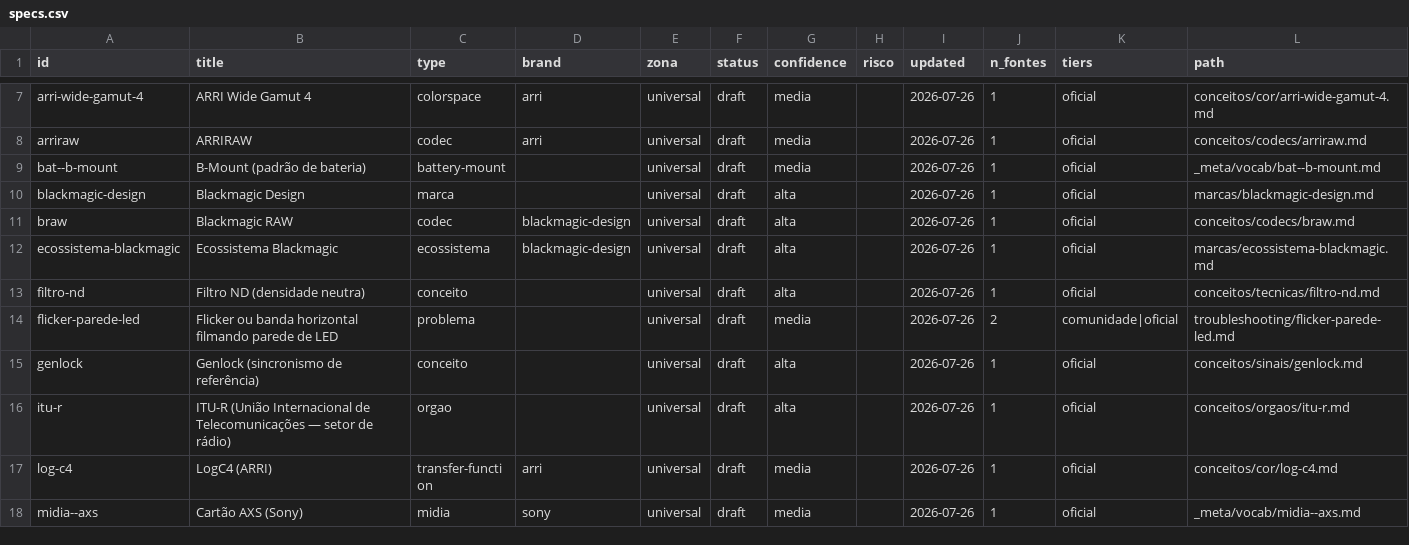
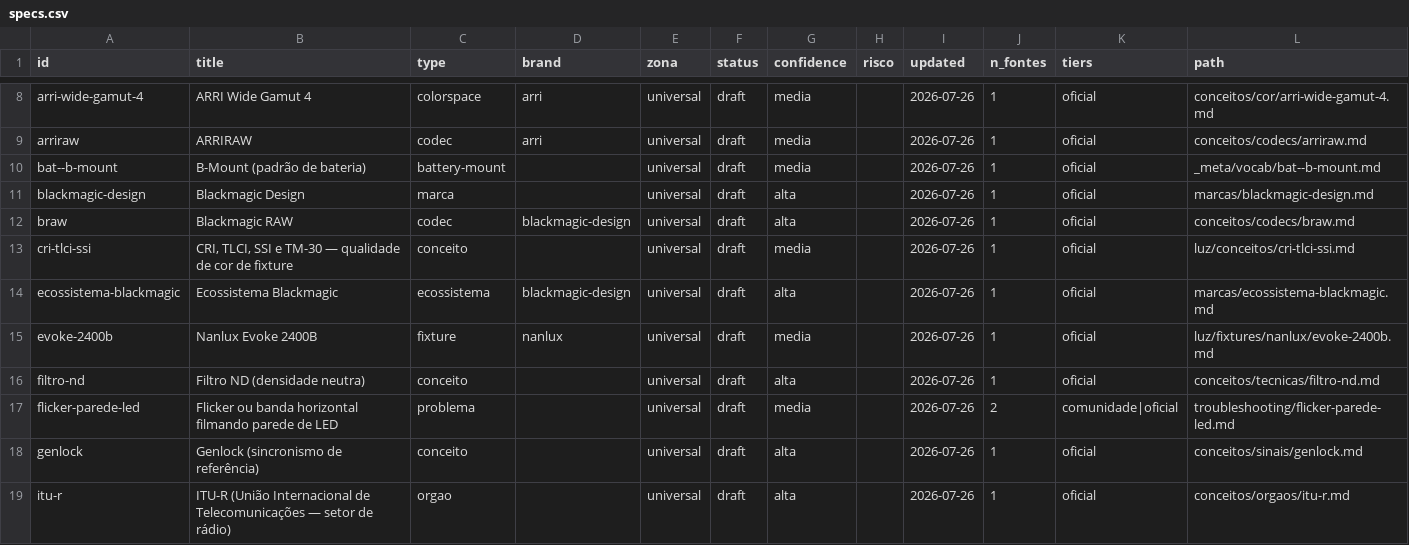
Before and after one commit to yadfilmes/yad-brain, a CSV file: _index/specs.csv, drawn as a sheet; only a part is shown, gaps mark what is left out; the shorter side is filled out with more unchanged rows; the diff covers the shown part only; the diff names each change by its address in the sheet, - before the commit and + after, or states it on an @@ line.

```diff
--- a/_index/specs.csv
+++ b/_index/specs.csv
+row 13: cri-tlci-ssi | CRI, TLCI, SSI e TM-30 — qualidade de cor de fixture | conceito |  | universal | draft | media |  | 2026-07-26 | 1 | oficial | luz/conceitos/cri-tlci-ssi.md
+row 15: evoke-2400b | Nanlux Evoke 2400B | fixture | nanlux | universal | draft | media |  | 2026-07-26 | 1 | oficial | luz/fixtures/nanlux/evoke-2400b.md
```
Also changed, not shown: 5 added rows elsewhere in this file, 15 other files.
